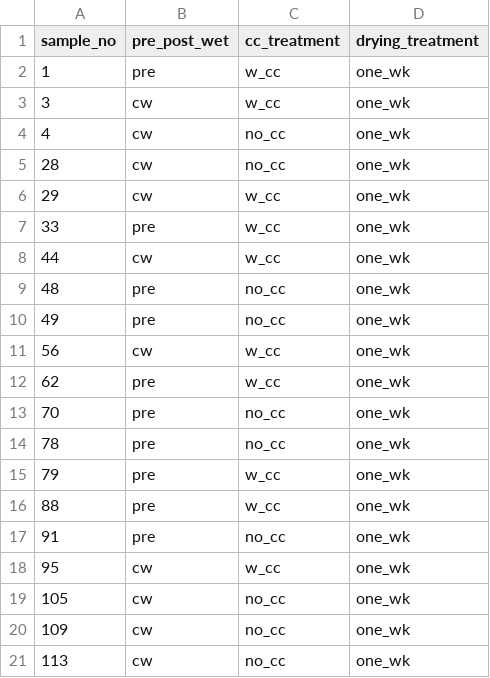
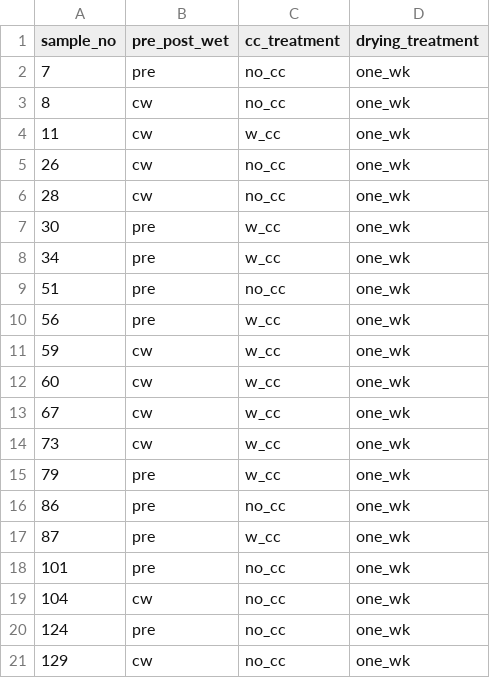
Before and after one commit to ZimmermanLab/gao-thesis, a CSV file: output/2022/jar_assignments/wk1_pre.csv, drawn as a sheet.

```diff
--- a/output/2022/jar_assignments/wk1_pre.csv
+++ b/output/2022/jar_assignments/wk1_pre.csv
@@ -1,21 +1,21 @@
 sample_no,pre_post_wet,cc_treatment,drying_treatment
-1,pre,w_cc,one_wk
-3,cw,w_cc,one_wk
-4,cw,no_cc,one_wk
+7,pre,no_cc,one_wk
+8,cw,no_cc,one_wk
+11,cw,w_cc,one_wk
+26,cw,no_cc,one_wk
 28,cw,no_cc,one_wk
-29,cw,w_cc,one_wk
-33,pre,w_cc,one_wk
-44,cw,w_cc,one_wk
-48,pre,no_cc,one_wk
-49,pre,no_cc,one_wk
-56,cw,w_cc,one_wk
-62,pre,w_cc,one_wk
-70,pre,no_cc,one_wk
-78,pre,no_cc,one_wk
+30,pre,w_cc,one_wk
+34,pre,w_cc,one_wk
+51,pre,no_cc,one_wk
+56,pre,w_cc,one_wk
+59,cw,w_cc,one_wk
+60,cw,w_cc,one_wk
+67,cw,w_cc,one_wk
+73,cw,w_cc,one_wk
 79,pre,w_cc,one_wk
-88,pre,w_cc,one_wk
-91,pre,no_cc,one_wk
-95,cw,w_cc,one_wk
-105,cw,no_cc,one_wk
-109,cw,no_cc,one_wk
-113,cw,no_cc,one_wk
+86,pre,no_cc,one_wk
+87,pre,w_cc,one_wk
+101,pre,no_cc,one_wk
+104,cw,no_cc,one_wk
+124,pre,no_cc,one_wk
+129,cw,no_cc,one_wk
```
Also changed, not shown: output/2022/jar_assignments/initial_sampling.csv, output/2022/jar_assignments/master_list.csv, 34 other files.
